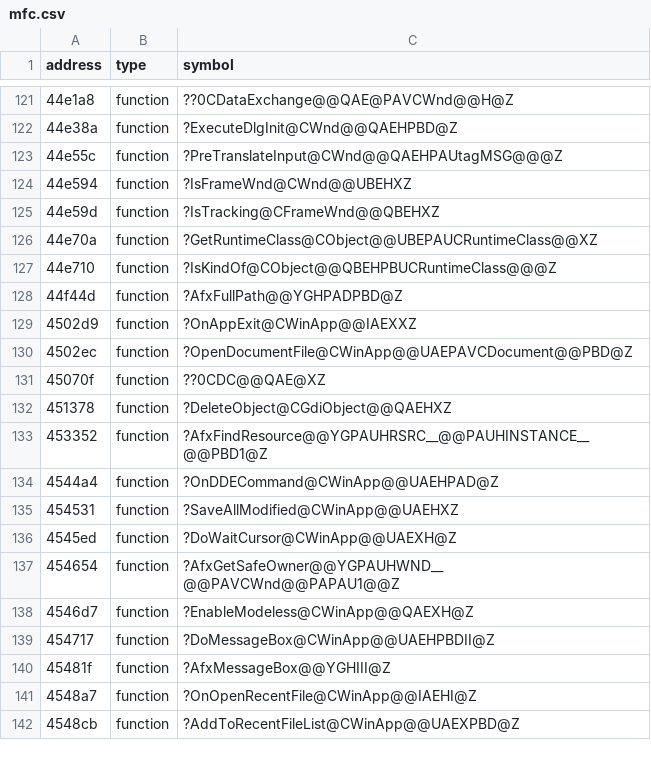
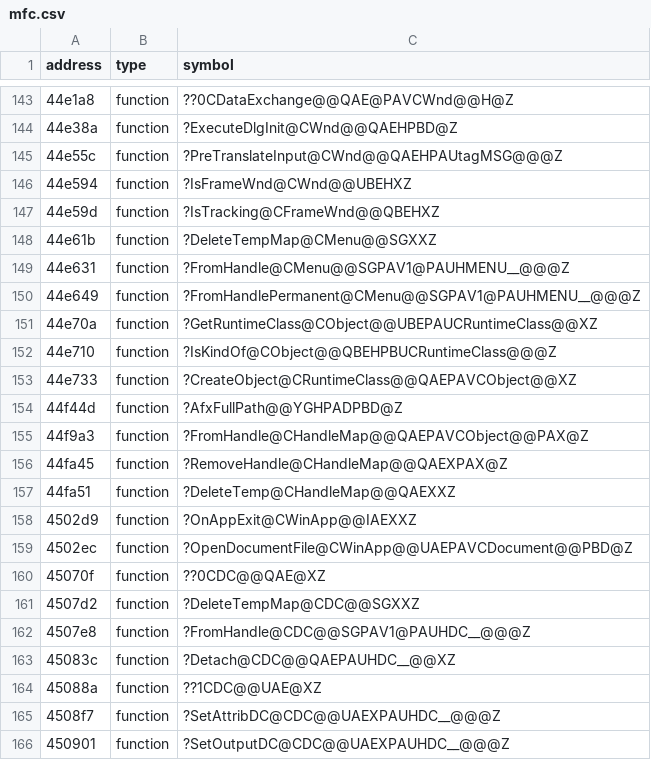
Before and after one commit to disinvite/hover, a CSV file: metadata/mfc.csv, drawn as a sheet; only a part is shown, gaps mark what is left out; the shorter side is filled out with more unchanged rows; the diff covers the shown part only; the diff names each change by its address in the sheet, - before the commit and + after, or states it on an @@ line.

Commit message:
Still more MFC addrs

```diff
--- a/metadata/mfc.csv
+++ b/metadata/mfc.csv
+row 148: 44e61b | function | ?DeleteTempMap@CMenu@@SGXXZ
+row 149: 44e631 | function | ?FromHandle@CMenu@@SGPAV1@PAUHMENU__@@@Z
+row 150: 44e649 | function | ?FromHandlePermanent@CMenu@@SGPAV1@PAUHMENU__@@@Z
+row 153: 44e733 | function | ?CreateObject@CRuntimeClass@@QAEPAVCObject@@XZ
+row 155: 44f9a3 | function | ?FromHandle@CHandleMap@@QAEPAVCObject@@PAX@Z
+row 156: 44fa45 | function | ?RemoveHandle@CHandleMap@@QAEXPAX@Z
+row 157: 44fa51 | function | ?DeleteTemp@CHandleMap@@QAEXXZ
+row 161: 4507d2 | function | ?DeleteTempMap@CDC@@SGXXZ
+row 162: 4507e8 | function | ?FromHandle@CDC@@SGPAV1@PAUHDC__@@@Z
+row 163: 45083c | function | ?Detach@CDC@@QAEPAUHDC__@@XZ
+row 164: 45088a | function | ??1CDC@@UAE@XZ
+row 165: 4508f7 | function | ?SetAttribDC@CDC@@UAEXPAUHDC__@@@Z
+row 166: 450901 | function | ?SetOutputDC@CDC@@UAEXPAUHDC__@@@Z
```
Also changed, not shown: 48 added rows elsewhere in this file.
